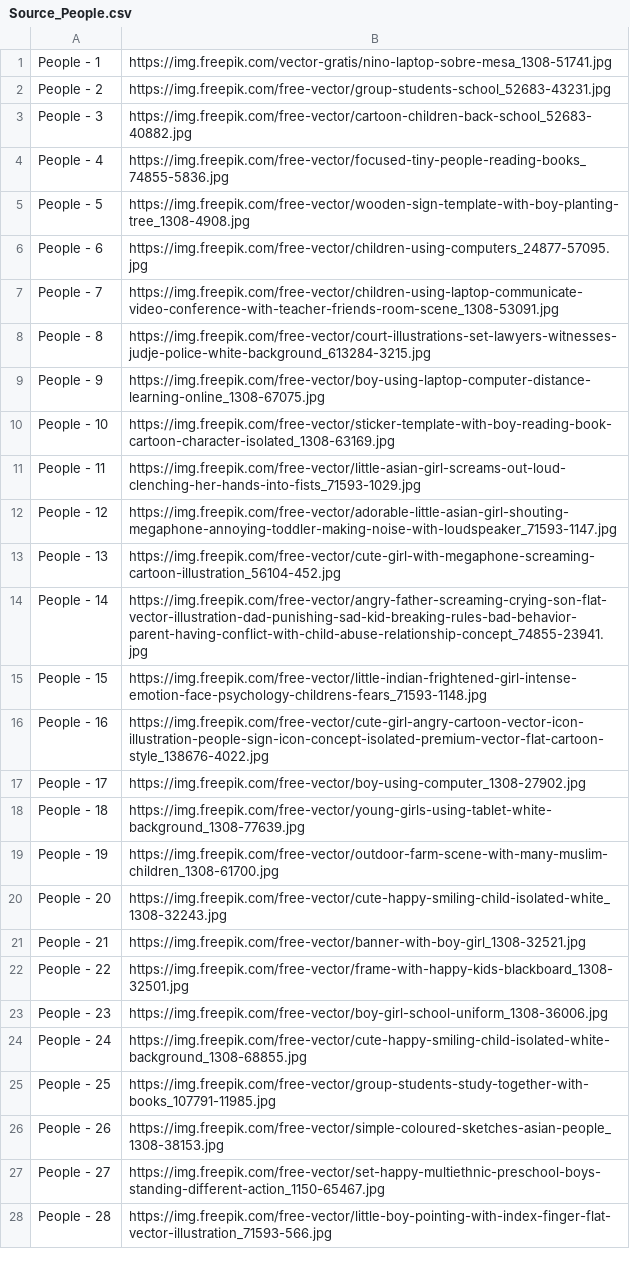
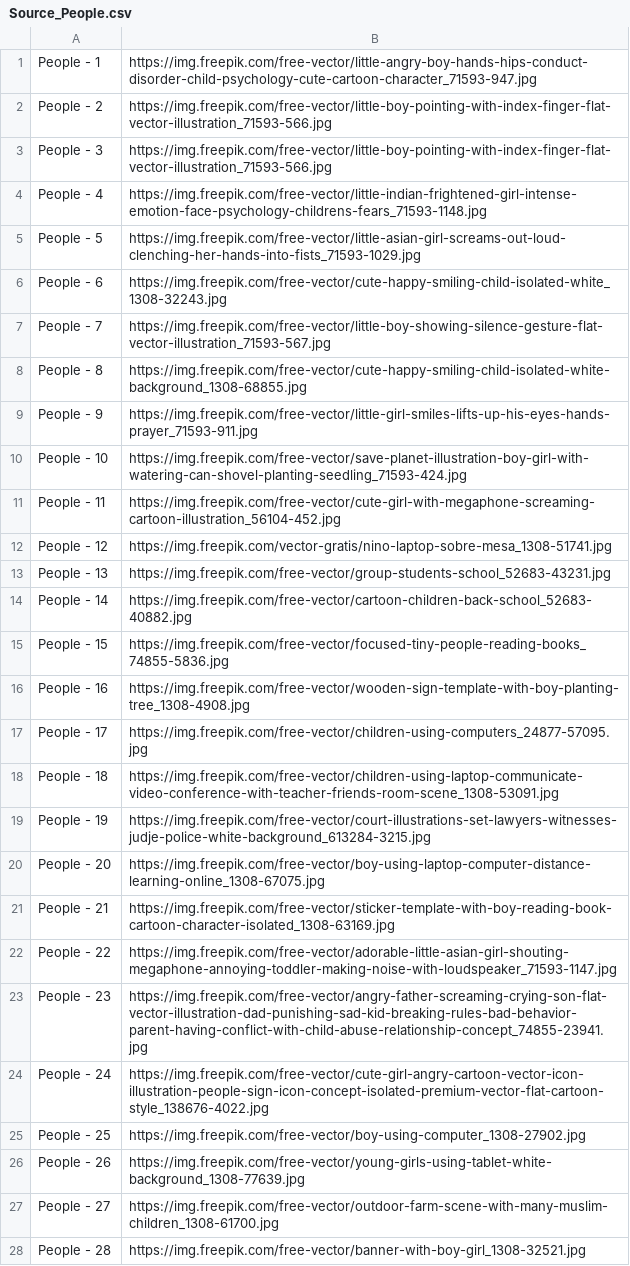
Before and after one commit to congvu-life/Free_Images, a CSV file: source/Source_People.csv, drawn as a sheet; only a part is shown; the diff covers the shown part only; the diff names each change by its address in the sheet, - before the commit and + after, or states it on an @@ line.

```diff
--- a/source/Source_People.csv
+++ b/source/Source_People.csv
-B1: https://img.freepik.com/vector-gratis/nino-laptop-sobre-mesa_1308-51741.jpg
+B1: https://img.freepik.com/free-vector/little-angry-boy-hands-hips-conduct-disorder-child-psychology-cute-cartoon-character_71593-947.jpg
-B2: https://img.freepik.com/free-vector/group-students-school_52683-43231.jpg
+B2: https://img.freepik.com/free-vector/little-boy-pointing-with-index-finger-flat-vector-illustration_71593-566.jpg
-B3: https://img.freepik.com/free-vector/cartoon-children-back-school_52683-40882.jpg
+B3: https://img.freepik.com/free-vector/little-boy-pointing-with-index-finger-flat-vector-illustration_71593-566.jpg
-B4: https://img.freepik.com/free-vector/focused-tiny-people-reading-books_74855-5836.jpg
+B4: https://img.freepik.com/free-vector/little-indian-frightened-girl-intense-emotion-face-psychology-childrens-fears_71593-1148.jpg
-B5: https://img.freepik.com/free-vector/wooden-sign-template-with-boy-planting-tree_1308-4908.jpg
+B5: https://img.freepik.com/free-vector/little-asian-girl-screams-out-loud-clenching-her-hands-into-fists_71593-1029.jpg
-B6: https://img.freepik.com/free-vector/children-using-computers_24877-57095.jpg
+B6: https://img.freepik.com/free-vector/cute-happy-smiling-child-isolated-white_1308-32243.jpg
-B7: https://img.freepik.com/free-vector/children-using-laptop-communicate-video-conference-with-teacher-friends-room-scene_1308-53091.jpg
+B7: https://img.freepik.com/free-vector/little-boy-showing-silence-gesture-flat-vector-illustration_71593-567.jpg
-B8: https://img.freepik.com/free-vector/court-illustrations-set-lawyers-witnesses-judje-police-white-background_613284-3215.jpg
+B8: https://img.freepik.com/free-vector/cute-happy-smiling-child-isolated-white-background_1308-68855.jpg
-B9: https://img.freepik.com/free-vector/boy-using-laptop-computer-distance-learning-online_1308-67075.jpg
+B9: https://img.freepik.com/free-vector/little-girl-smiles-lifts-up-his-eyes-hands-prayer_71593-911.jpg
-B10: https://img.freepik.com/free-vector/sticker-template-with-boy-reading-book-cartoon-character-isolated_1308-63169.jpg
+B10: https://img.freepik.com/free-vector/save-planet-illustration-boy-girl-with-watering-can-shovel-planting-seedling_71593-424.jpg
-B11: https://img.freepik.com/free-vector/little-asian-girl-screams-out-loud-clenching-her-hands-into-fists_71593-1029.jpg
+B11: https://img.freepik.com/free-vector/cute-girl-with-megaphone-screaming-cartoon-illustration_56104-452.jpg
-B12: https://img.freepik.com/free-vector/adorable-little-asian-girl-shouting-megaphone-annoying-toddler-making-noise-with-loudspeaker_71593-1147.jpg
+B12: https://img.freepik.com/vector-gratis/nino-laptop-sobre-mesa_1308-51741.jpg
-B13: https://img.freepik.com/free-vector/cute-girl-with-megaphone-screaming-cartoon-illustration_56104-452.jpg
+B13: https://img.freepik.com/free-vector/group-students-school_52683-43231.jpg
-B14: https://img.freepik.com/free-vector/angry-father-screaming-crying-son-flat-vector-illustration-dad-punishing-sad-kid-breaking-rules-bad-behavior-parent-having-conflict-with-child-abuse-relationship-concept_74855-23941.jpg
+B14: https://img.freepik.com/free-vector/cartoon-children-back-school_52683-40882.jpg
-B15: https://img.freepik.com/free-vector/little-indian-frightened-girl-intense-emotion-face-psychology-childrens-fears_71593-1148.jpg
+B15: https://img.freepik.com/free-vector/focused-tiny-people-reading-books_74855-5836.jpg
-B16: https://img.freepik.com/free-vector/cute-girl-angry-cartoon-vector-icon-illustration-people-sign-icon-concept-isolated-premium-vector-flat-cartoon-style_138676-4022.jpg
+B16: https://img.freepik.com/free-vector/wooden-sign-template-with-boy-planting-tree_1308-4908.jpg
-B17: https://img.freepik.com/free-vector/boy-using-computer_1308-27902.jpg
+B17: https://img.freepik.com/free-vector/children-using-computers_24877-57095.jpg
-B18: https://img.freepik.com/free-vector/young-girls-using-tablet-white-background_1308-77639.jpg
+B18: https://img.freepik.com/free-vector/children-using-laptop-communicate-video-conference-with-teacher-friends-room-scene_1308-53091.jpg
-B19: https://img.freepik.com/free-vector/outdoor-farm-scene-with-many-muslim-children_1308-61700.jpg
+B19: https://img.freepik.com/free-vector/court-illustrations-set-lawyers-witnesses-judje-police-white-background_613284-3215.jpg
-B20: https://img.freepik.com/free-vector/cute-happy-smiling-child-isolated-white_1308-32243.jpg
+B20: https://img.freepik.com/free-vector/boy-using-laptop-computer-distance-learning-online_1308-67075.jpg
-B21: https://img.freepik.com/free-vector/banner-with-boy-girl_1308-32521.jpg
+B21: https://img.freepik.com/free-vector/sticker-template-with-boy-reading-book-cartoon-character-isolated_1308-63169.jpg
-B22: https://img.freepik.com/free-vector/frame-with-happy-kids-blackboard_1308-32501.jpg
+B22: https://img.freepik.com/free-vector/adorable-little-asian-girl-shouting-megaphone-annoying-toddler-making-noise-with-loudspeaker_71593-1147.jpg
-B23: https://img.freepik.com/free-vector/boy-girl-school-uniform_1308-36006.jpg
+B23: https://img.freepik.com/free-vector/angry-father-screaming-crying-son-flat-vector-illustration-dad-punishing-sad-kid-breaking-rules-bad-behavior-parent-having-conflict-with-child-abuse-relationship-concept_74855-23941.jpg
-B24: https://img.freepik.com/free-vector/cute-happy-smiling-child-isolated-white-background_1308-68855.jpg
+B24: https://img.freepik.com/free-vector/cute-girl-angry-cartoon-vector-icon-illustration-people-sign-icon-concept-isolated-premium-vector-flat-cartoon-style_138676-4022.jpg
-B25: https://img.freepik.com/free-vector/group-students-study-together-with-books_107791-11985.jpg
+B25: https://img.freepik.com/free-vector/boy-using-computer_1308-27902.jpg
-B26: https://img.freepik.com/free-vector/simple-coloured-sketches-asian-people_1308-38153.jpg
+B26: https://img.freepik.com/free-vector/young-girls-using-tablet-white-background_1308-77639.jpg
-B27: https://img.freepik.com/free-vector/set-happy-multiethnic-preschool-boys-standing-different-action_1150-65467.jpg
+B27: https://img.freepik.com/free-vector/outdoor-farm-scene-with-many-muslim-children_1308-61700.jpg
-B28: https://img.freepik.com/free-vector/little-boy-pointing-with-index-finger-flat-vector-illustration_71593-566.jpg
+B28: https://img.freepik.com/free-vector/banner-with-boy-girl_1308-32521.jpg
```
Also changed, not shown: 1 removed row and 13 edited cells elsewhere in this file, source/Source_Background.csv, source/Source_Computer.csv, 1 other file.
